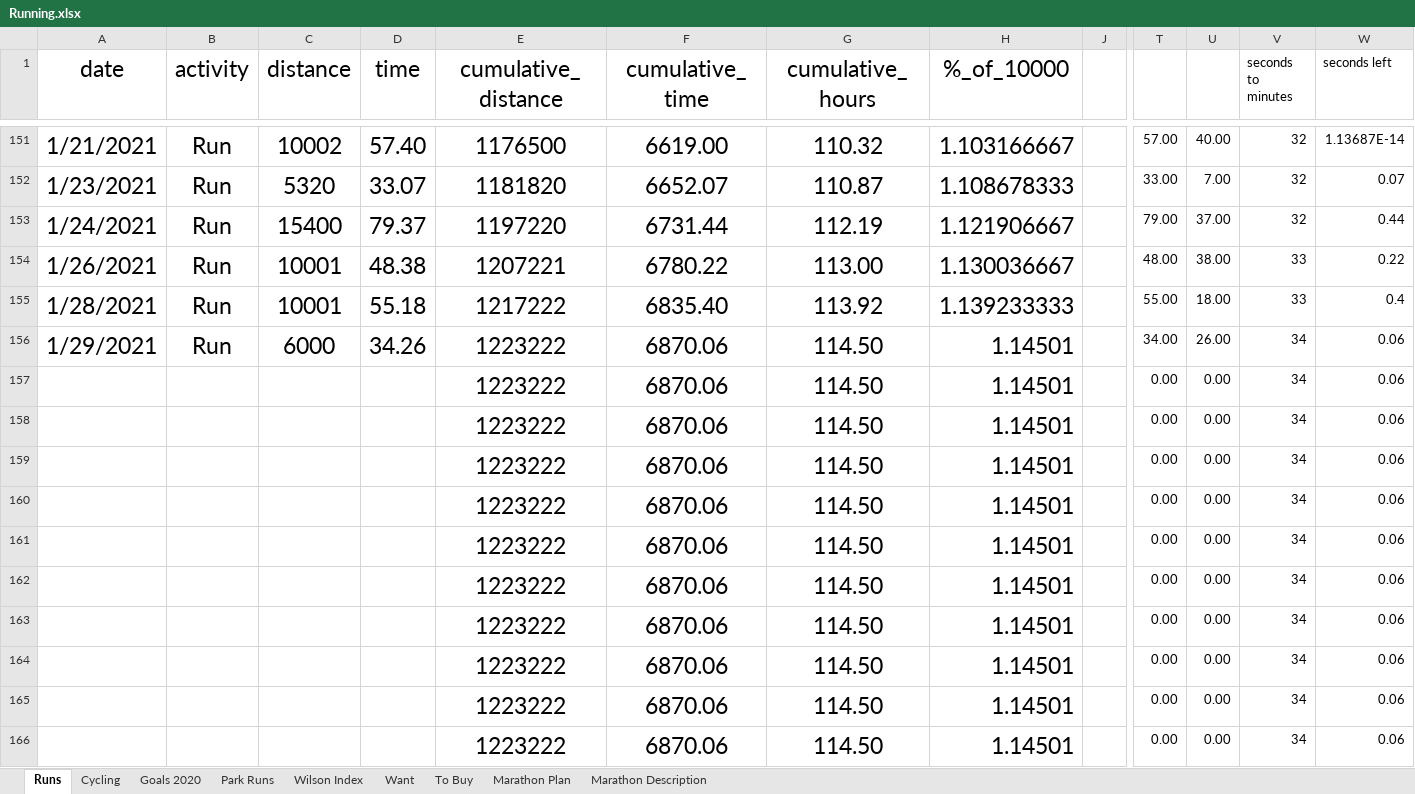
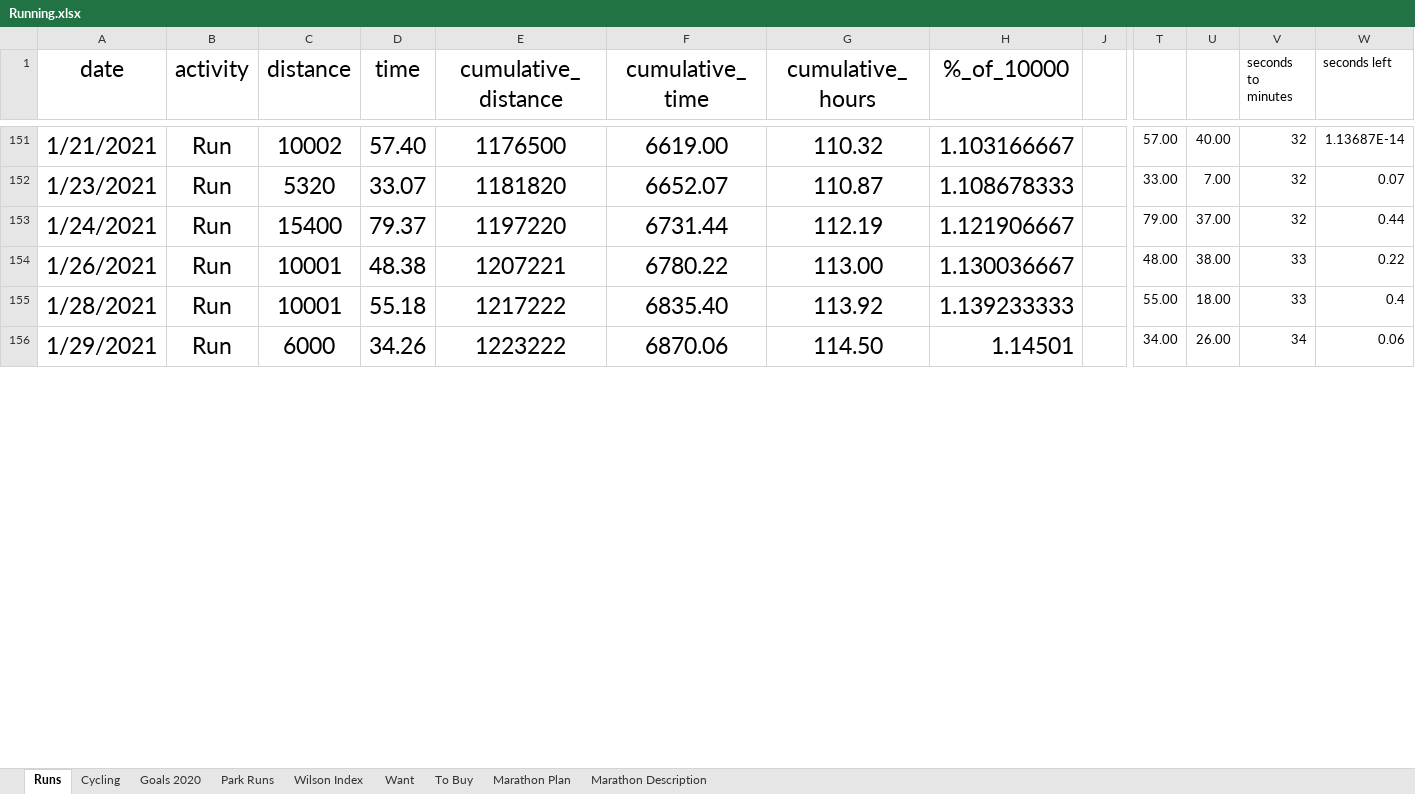
Before and after one commit to Antonio-John/running, an Excel workbook: data/raw/Running.xlsx, sheet Runs, drawn as a sheet; only a part is shown, gaps mark what is left out; values as stored, in another font and other column widths than the file's, no borders; removed rows and columns are numbered as before the commit, all else as after; rows hold the shown columns only; the diff covers the shown part only; the diff names each change by its address in the sheet, - before the commit and + after, or states it on an @@ line.

```diff
--- a/data/raw/Running.xlsx (sheet Runs)
+++ b/data/raw/Running.xlsx (sheet Runs)
-row 157:  |  |  |  | 1223222 | 6870.06 | 114.50 | 1.14501 |  | 0.00 | 0.00 | 34 | 0.06
-row 158:  |  |  |  | 1223222 | 6870.06 | 114.50 | 1.14501 |  | 0.00 | 0.00 | 34 | 0.06
-row 159:  |  |  |  | 1223222 | 6870.06 | 114.50 | 1.14501 |  | 0.00 | 0.00 | 34 | 0.06
-row 160:  |  |  |  | 1223222 | 6870.06 | 114.50 | 1.14501 |  | 0.00 | 0.00 | 34 | 0.06
-row 161:  |  |  |  | 1223222 | 6870.06 | 114.50 | 1.14501 |  | 0.00 | 0.00 | 34 | 0.06
-row 162:  |  |  |  | 1223222 | 6870.06 | 114.50 | 1.14501 |  | 0.00 | 0.00 | 34 | 0.06
-row 163:  |  |  |  | 1223222 | 6870.06 | 114.50 | 1.14501 |  | 0.00 | 0.00 | 34 | 0.06
-row 164:  |  |  |  | 1223222 | 6870.06 | 114.50 | 1.14501 |  | 0.00 | 0.00 | 34 | 0.06
-row 165:  |  |  |  | 1223222 | 6870.06 | 114.50 | 1.14501 |  | 0.00 | 0.00 | 34 | 0.06
-row 166:  |  |  |  | 1223222 | 6870.06 | 114.50 | 1.14501 |  | 0.00 | 0.00 | 34 | 0.06
```
Also changed, not shown: 45 added rows and 35 removed rows elsewhere in this sheet, 6 other files.
